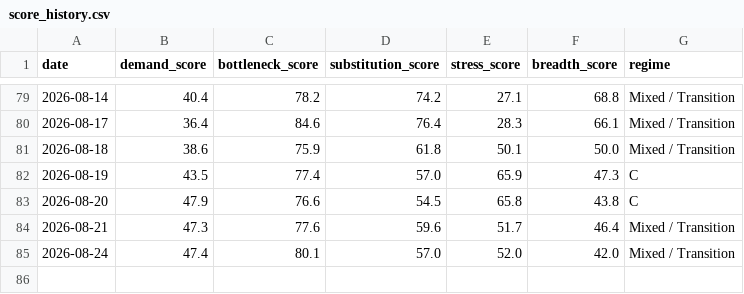
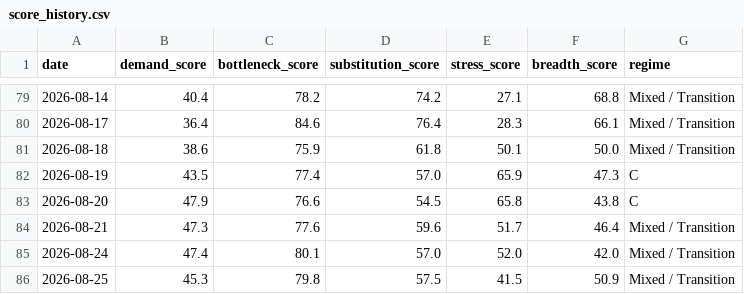
Before and after one commit to davetwchiu/ai-capex-regime-dashboard, a CSV file: data/score_history.csv, drawn as a sheet; only a part is shown, gaps mark what is left out; the diff names each change by its address in the sheet, - before the commit and + after, or states it on an @@ line.

```diff
--- a/data/score_history.csv
+++ b/data/score_history.csv
+row 86: 2026-08-25 | 45.3 | 79.8 | 57.5 | 41.5 | 50.9 | Mixed / Transition
```
Also changed, not shown: data/raw_prices.csv, 3 other files.
